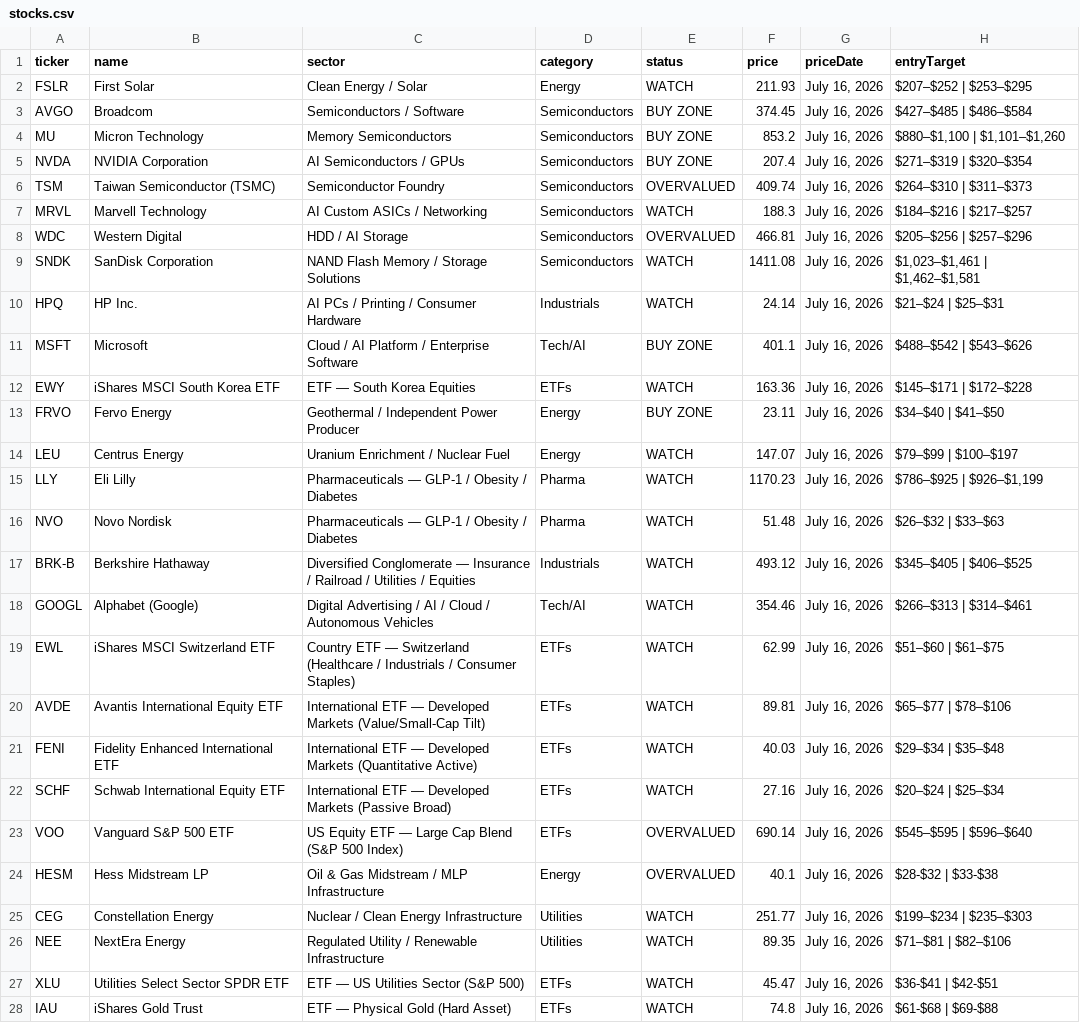
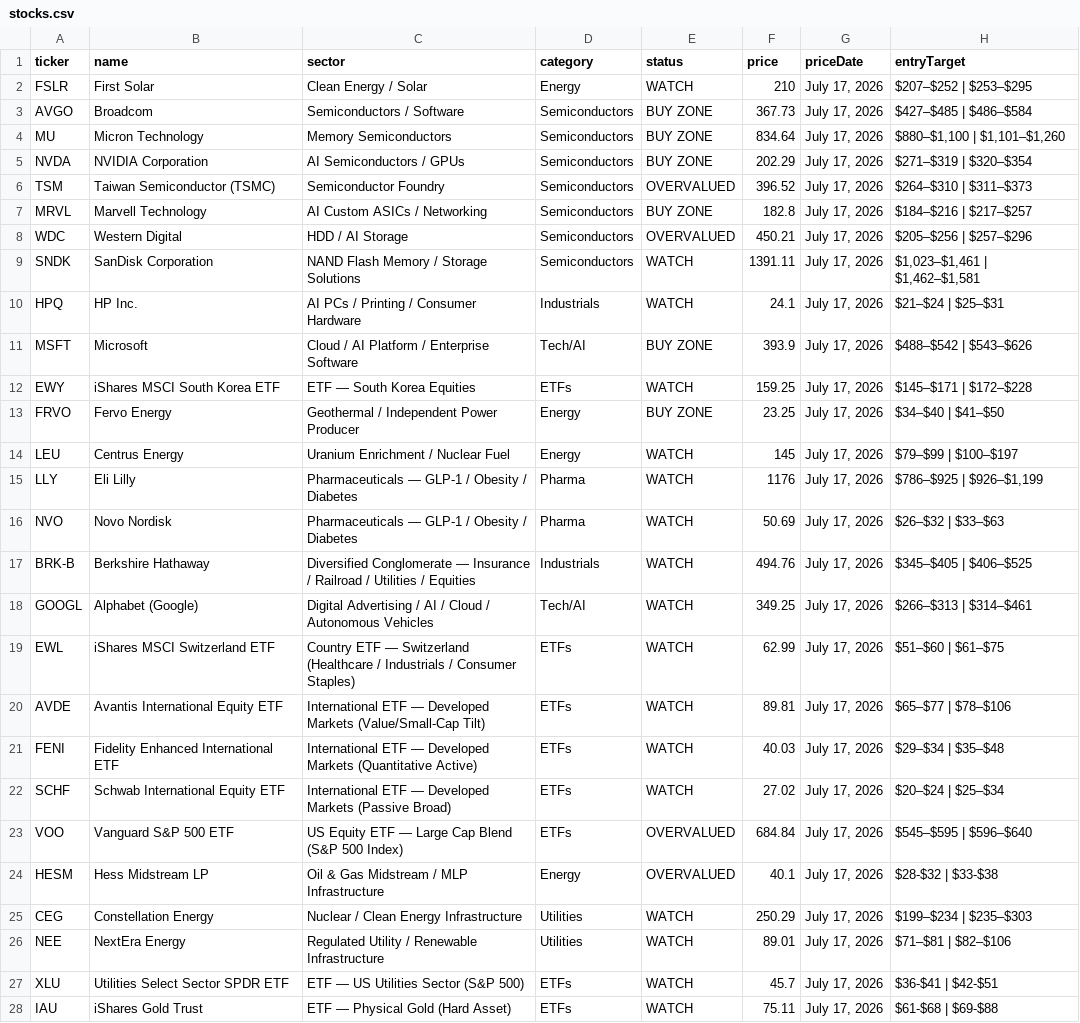
Before and after one commit to PVega007/stock-dashboard, a CSV file: stocks.csv, drawn as a sheet; only a part is shown; the diff covers the shown part only; the diff names each change by its address in the sheet, - before the commit and + after, or states it on an @@ line.

```diff
--- a/stocks.csv
+++ b/stocks.csv
-F2 (price): 211.93
+F2 (price): 210
-G2:G28 (priceDate): July 16, 2026
+G2:G28 (priceDate): July 17, 2026
-F3 (price): 374.45
+F3 (price): 367.73
-F4 (price): 853.2
+F4 (price): 834.64
-F5 (price): 207.4
+F5 (price): 202.29
-F6 (price): 409.74
+F6 (price): 396.52
-E7 (status): WATCH
+E7 (status): BUY ZONE
-F7 (price): 188.3
+F7 (price): 182.8
-F8 (price): 466.81
+F8 (price): 450.21
-F9 (price): 1411.08
+F9 (price): 1391.11
-F10 (price): 24.14
+F10 (price): 24.1
-F11 (price): 401.1
+F11 (price): 393.9
-F12 (price): 163.36
+F12 (price): 159.25
-F13 (price): 23.11
+F13 (price): 23.25
-F14 (price): 147.07
+F14 (price): 145
-F15 (price): 1170.23
+F15 (price): 1176
-F16 (price): 51.48
+F16 (price): 50.69
-F17 (price): 493.12
+F17 (price): 494.76
-F18 (price): 354.46
+F18 (price): 349.25
-F22 (price): 27.16
+F22 (price): 27.02
-F23 (price): 690.14
+F23 (price): 684.84
-F25 (price): 251.77
+F25 (price): 250.29
-F26 (price): 89.35
+F26 (price): 89.01
-F27 (price): 45.47
+F27 (price): 45.7
-F28 (price): 74.8
+F28 (price): 75.11
```
Also changed, not shown: 18 edited cells elsewhere in this file, dip_pop_daily_monitor.csv, dip_pop_flag_history.csv, 6 other files.
